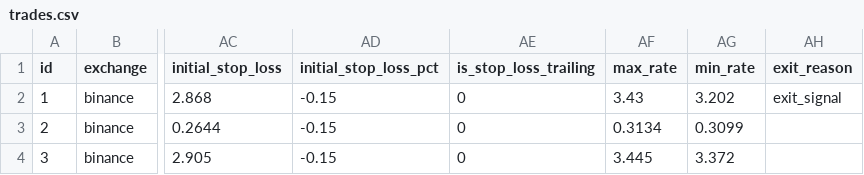
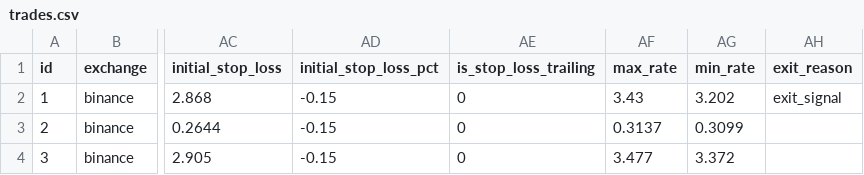
Before and after one commit to ggonzalezorellana/tradingdata, a CSV file: trades/ft-nf-1h/trades.csv, drawn as a sheet; only a part is shown, gaps mark what is left out; the diff names each change by its address in the sheet, - before the commit and + after, or states it on an @@ line.

```diff
--- a/trades/ft-nf-1h/trades.csv
+++ b/trades/ft-nf-1h/trades.csv
-AF3 (max_rate): 0.3134
+AF3 (max_rate): 0.3137
-AF4 (max_rate): 3.445
+AF4 (max_rate): 3.477
```
Also changed, not shown: metrics/balances.csv, metrics/decisions.csv, 2 other files.
